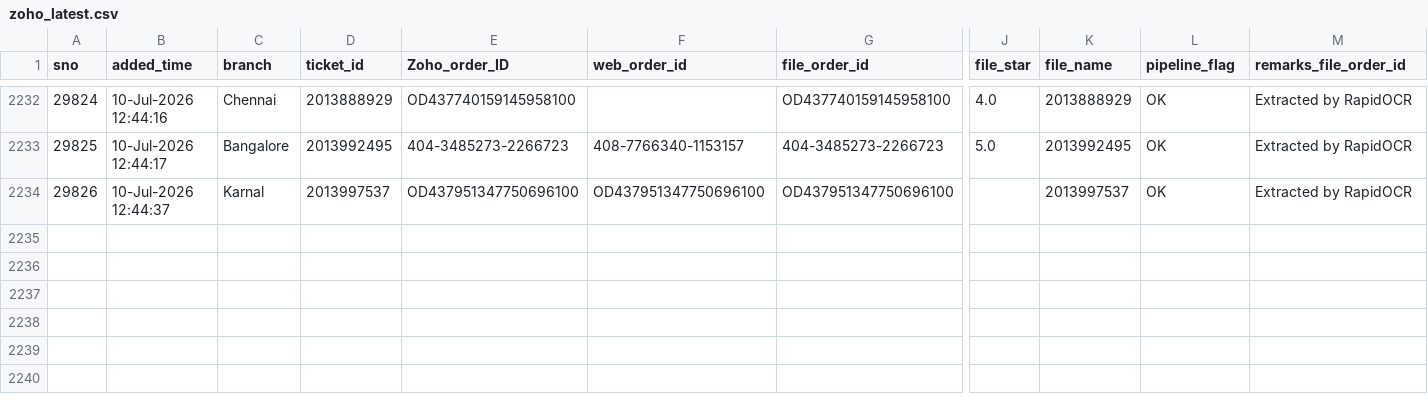
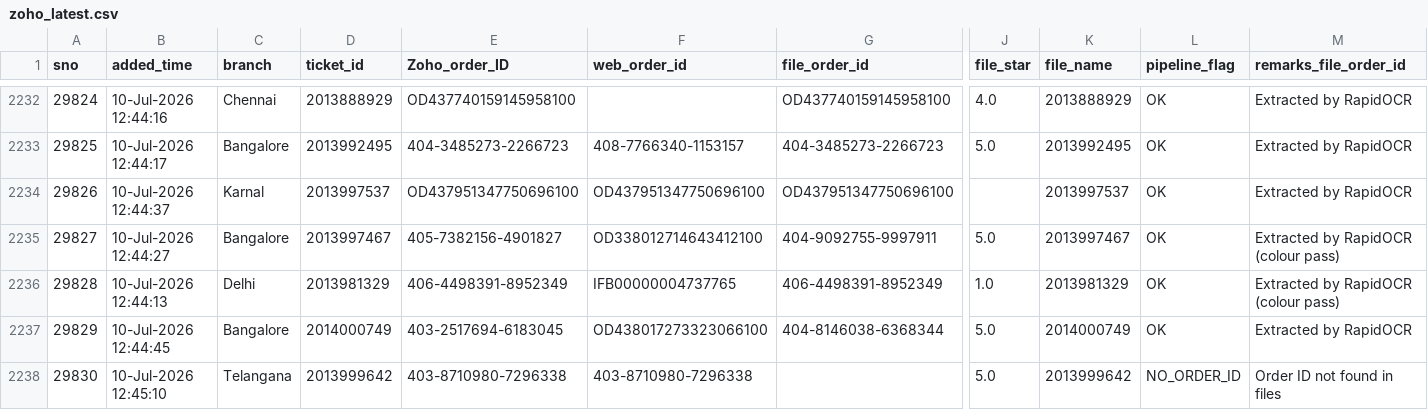
Before and after one commit to BobCantBuild/zoho-image-pipeline, a CSV file: data/zoho_latest.csv, drawn as a sheet; only a part is shown, gaps mark what is left out; rows hold the shown columns only; the diff names each change by its address in the sheet, - before the commit and + after, or states it on an @@ line.

Commit message:
auto: update dashboard data — 2237 records [2026-07-11 12:23]

```diff
--- a/data/zoho_latest.csv
+++ b/data/zoho_latest.csv
+row 2235: 29827 | 10-Jul-2026 12:44:27 | Bangalore | 2013997467 | 405-7382156-4901827 | OD338012714643412100 | 404-9092755-9997911 | 5.0 | 2013997467 | OK | Extracted by RapidOCR (colour pass)
+row 2236: 29828 | 10-Jul-2026 12:44:13 | Delhi | 2013981329 | 406-4498391-8952349 | IFB00000004737765 | 406-4498391-8952349 | 1.0 | 2013981329 | OK | Extracted by RapidOCR (colour pass)
+row 2237: 29829 | 10-Jul-2026 12:44:45 | Bangalore | 2014000749 | 403-2517694-6183045 | OD438017273323066100 | 404-8146038-6368344 | 5.0 | 2014000749 | OK | Extracted by RapidOCR
+row 2238: 29830 | 10-Jul-2026 12:45:10 | Telangana | 2013999642 | 403-8710980-7296338 | 403-8710980-7296338 |  | 5.0 | 2013999642 | NO_ORDER_ID | Order ID not found in files
```
